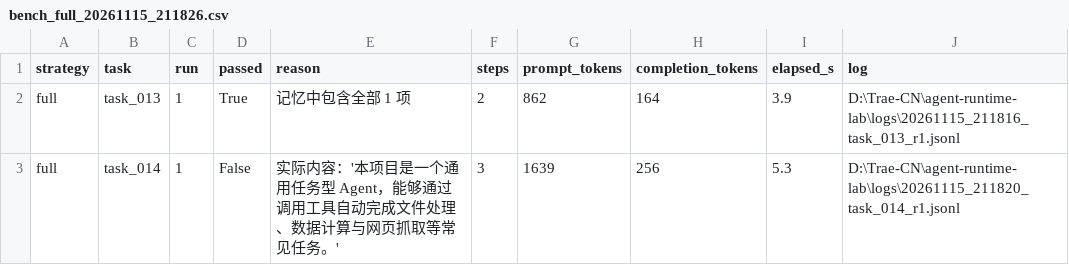
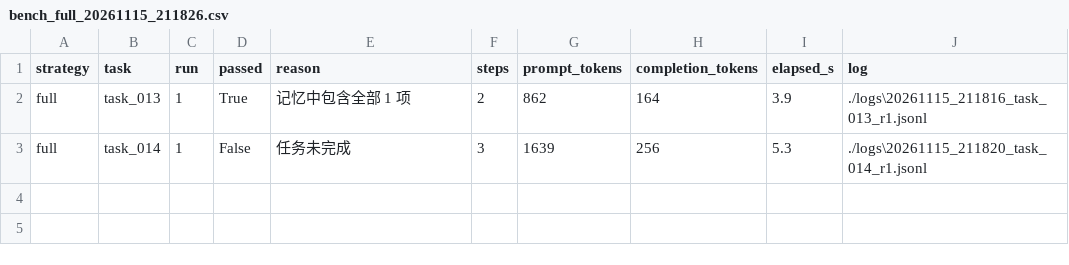
Before and after one commit to sss999111/agent-runtime-lab, a CSV file: docs/efficiency-data/bench_full_20261115_211826.csv, drawn as a sheet.

```diff
--- a/docs/efficiency-data/bench_full_20261115_211826.csv
+++ b/docs/efficiency-data/bench_full_20261115_211826.csv
@@ -1,3 +1,3 @@
 strategy,task,run,passed,reason,steps,prompt_tokens,completion_tokens,elapsed_s,log
-full,task_013,1,True,记忆中包含全部 1 项,2,862,164,3.9,D:\Trae-CN\agent-runtime-lab\logs\20261115_211816_task_013_r1.jsonl
-full,task_014,1,False,实际内容：'本项目是一个通用任务型 Agent，能够通过调用工具自动完成文件处理、数据计算与网页抓取等常见任务。',3,1639,256,5.3,D:\Trae-CN\agent-runtime-lab\logs\20261115_211820_task_014_r1.jsonl
+full,task_013,1,True,记忆中包含全部 1 项,2,862,164,3.9,./logs\20261115_211816_task_013_r1.jsonl
+full,task_014,1,False,任务未完成,3,1639,256,5.3,./logs\20261115_211820_task_014_r1.jsonl
```
Also changed, not shown: docs/efficiency-data/bench_20261115_175630.csv, docs/efficiency-data/bench_20261115_175754.csv, 7 other files.
